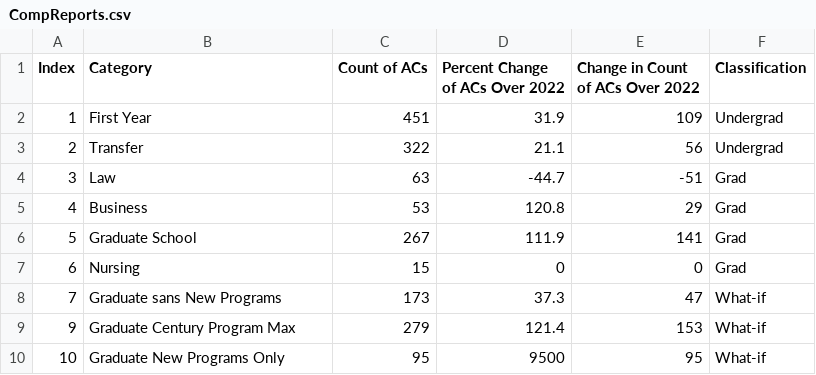
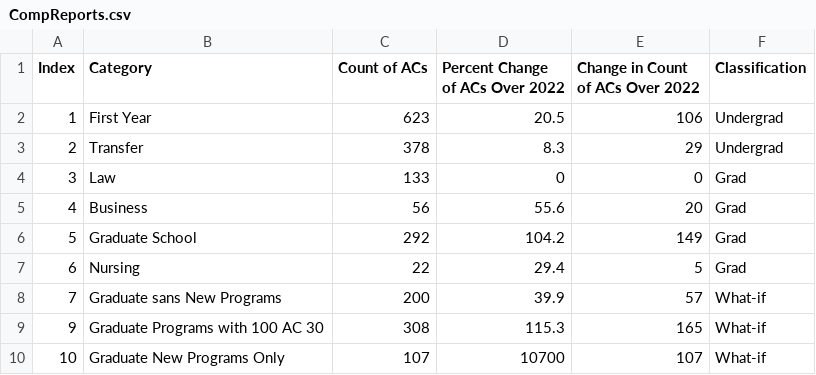
Before and after one commit to theaok/vis-sp23-ewattudo, a CSV file: CompReports.csv, drawn as a sheet.

Commit message:
Update CompReports.csv

```diff
--- a/CompReports.csv
+++ b/CompReports.csv
@@ -1,10 +1,10 @@
 Index,Category,Count of ACs,Percent Change of ACs Over 2022,Change in Count of ACs Over 2022,Classification
-1,First Year ,451,31.9,109,Undergrad
-2,Transfer,322,21.1,56,Undergrad
-3,Law,63,-44.7,-51,Grad
-4,Business,53,120.8,29,Grad
-5,Graduate School,267,111.9,141,Grad
-6,Nursing,15,0,0,Grad
-7,Graduate sans New Programs,173,37.3,47,What-if
-9,Graduate Century Program Max,279,121.4,153,What-if
-10,Graduate New Programs Only,95,9500,95,What-if
+1,First Year ,623,20.5,106,Undergrad
+2,Transfer,378,8.3,29,Undergrad
+3,Law,133,0,0,Grad
+4,Business,56,55.6,20,Grad
+5,Graduate School,292,104.2,149,Grad
+6,Nursing,22,29.4,5,Grad
+7,Graduate sans New Programs,200,39.9,57,What-if
+9,Graduate Programs with 100 AC 30,308,115.3,165,What-if
+10,Graduate New Programs Only,107,10700,107,What-if
```
